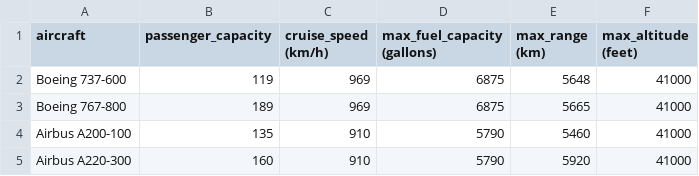
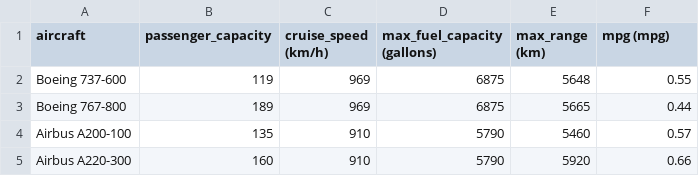
Before and after one commit to CoreyMLawrence/Comfort-Airlines, a CSV file: data/linear_aircraft_specs.csv, drawn as a sheet.

```diff
--- a/data/linear_aircraft_specs.csv
+++ b/data/linear_aircraft_specs.csv
@@ -1,5 +1,5 @@
-aircraft,passenger_capacity,cruise_speed (km/h),max_fuel_capacity (gallons),max_range (km),max_altitude (feet)
-Boeing 737-600,119,969,6875,5648,41000
-Boeing 767-800,189,969,6875,5665,41000
-Airbus A200-100,135,910,5790,5460,41000
-Airbus A220-300,160,910,5790,5920,41000
+aircraft,passenger_capacity,cruise_speed (km/h),max_fuel_capacity (gallons),max_range (km),mpg (mpg)
+Boeing 737-600,119,969,6875,5648,0.55
+Boeing 767-800,189,969,6875,5665,0.44
+Airbus A200-100,135,910,5790,5460,0.57
+Airbus A220-300,160,910,5790,5920,0.66
```
Also changed, not shown: 1 other file.
